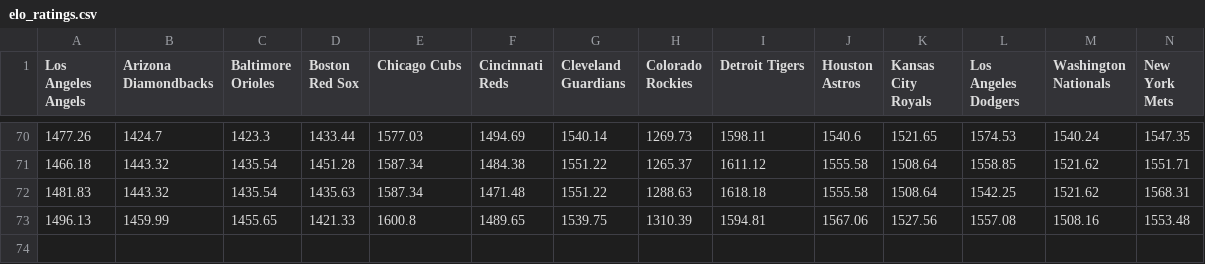
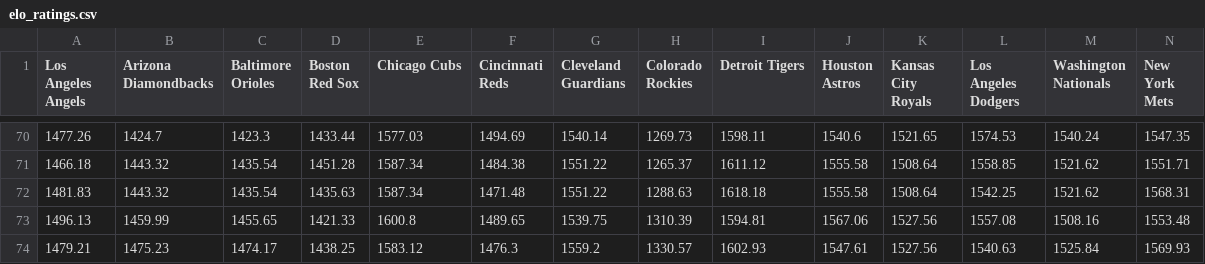
Before and after one commit to 2agiht/Final, a CSV file: data/elo_ratings.csv, drawn as a sheet; only a part is shown, gaps mark what is left out; rows hold the shown columns only; the diff names each change by its address in the sheet, - before the commit and + after, or states it on an @@ line.

```diff
--- a/data/elo_ratings.csv
+++ b/data/elo_ratings.csv
+row 74: 1479.21 | 1475.23 | 1474.17 | 1438.25 | 1583.12 | 1476.3 | 1559.2 | 1330.57 | 1602.93 | 1547.61 | 1527.56 | 1540.63 | 1525.84 | 1569.93
```
